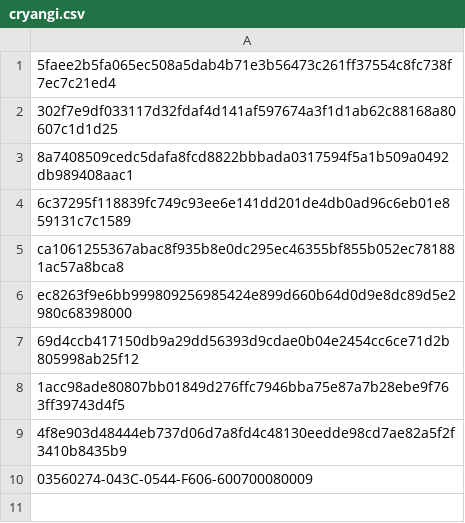
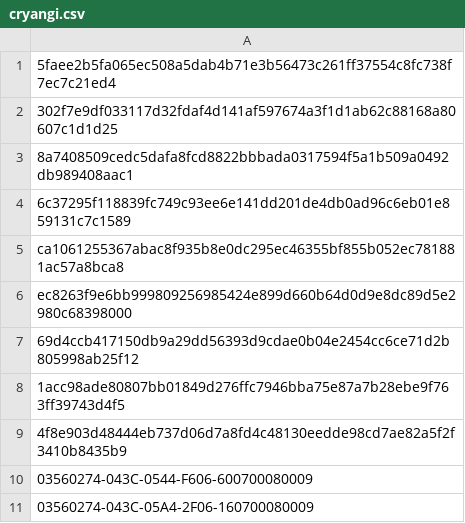
Before and after one commit to mabbsolute/tgs, a CSV file: cryangi.csv, drawn as a sheet; the diff names each change by its address in the sheet, - before the commit and + after, or states it on an @@ line.

Commit message:
Update cryangi.csv

```diff
--- a/cryangi.csv
+++ b/cryangi.csv
+row 11: 03560274-043C-05A4-2F06-160700080009
```
